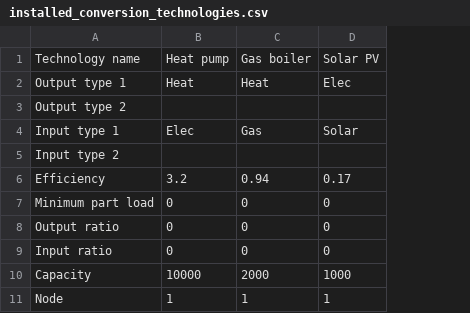
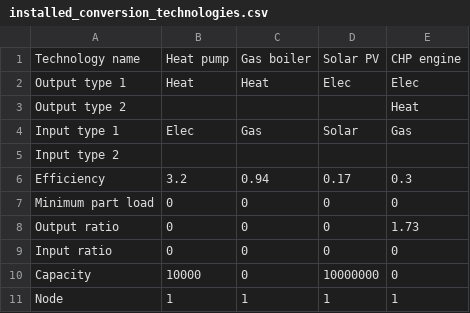
Before and after one commit to hues-platform/energy-hub-model-generator-aimms, a CSV file: experiments/hslu_lecture/case_data/installed_conversion_technologies.csv, drawn as a sheet; the diff names each change by its address in the sheet, - before the commit and + after, or states it on an @@ line.

```diff
--- a/experiments/hslu_lecture/case_data/installed_conversion_technologies.csv
+++ b/experiments/hslu_lecture/case_data/installed_conversion_technologies.csv
+column E, rows 1-11: CHP engine | Elec | Heat | Gas |  | 0.3 | 0 | 1.73 | 0 | 0 | 1
-C10: 2000
+C10: 0
-D10: 1000
+D10: 10000000
```
Also changed, not shown: 2 other files.
